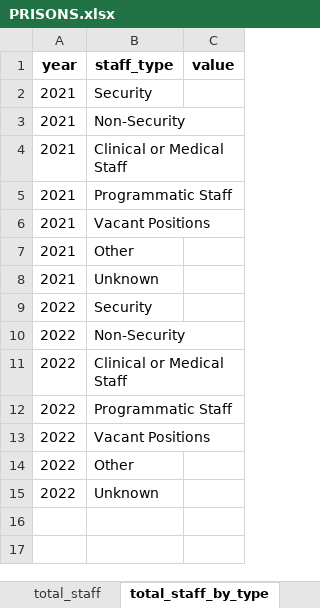
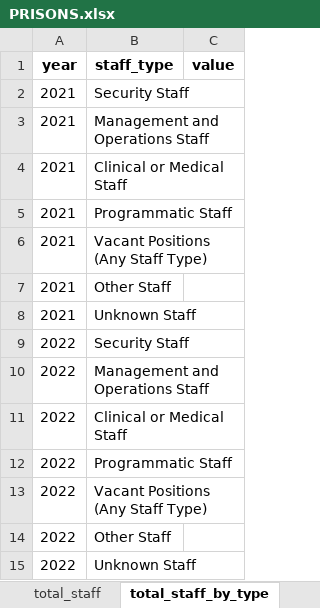
Before and after one commit to Recidiviz/justice-counts, an Excel workbook: publisher/public/assets/PRISONS.xlsx, sheet total_staff_by_type, drawn as a sheet; values as stored, in another font and other column widths than the file's, no borders; the diff names each change by its address in the sheet, - before the commit and + after, or states it on an @@ line.

```diff
--- a/publisher/public/assets/PRISONS.xlsx (sheet total_staff_by_type)
+++ b/publisher/public/assets/PRISONS.xlsx (sheet total_staff_by_type)
-B2 (staff_type): Security
+B2 (staff_type): Security Staff
-B3 (staff_type): Non-Security
+B3 (staff_type): Management and Operations Staff
-B6 (staff_type): Vacant Positions
+B6 (staff_type): Vacant Positions (Any Staff Type)
-B7 (staff_type): Other
+B7 (staff_type): Other Staff
-B8 (staff_type): Unknown
+B8 (staff_type): Unknown Staff
-B9 (staff_type): Security
+B9 (staff_type): Security Staff
-B10 (staff_type): Non-Security
+B10 (staff_type): Management and Operations Staff
-B13 (staff_type): Vacant Positions
+B13 (staff_type): Vacant Positions (Any Staff Type)
-B14 (staff_type): Other
+B14 (staff_type): Other Staff
-B15 (staff_type): Unknown
+B15 (staff_type): Unknown Staff
```
Also changed, not shown: sheet population_by_race, sheet releases_by_type, sheet readmissions_by_type, sheet readmissions, sheet funding, other sheet tabs.
